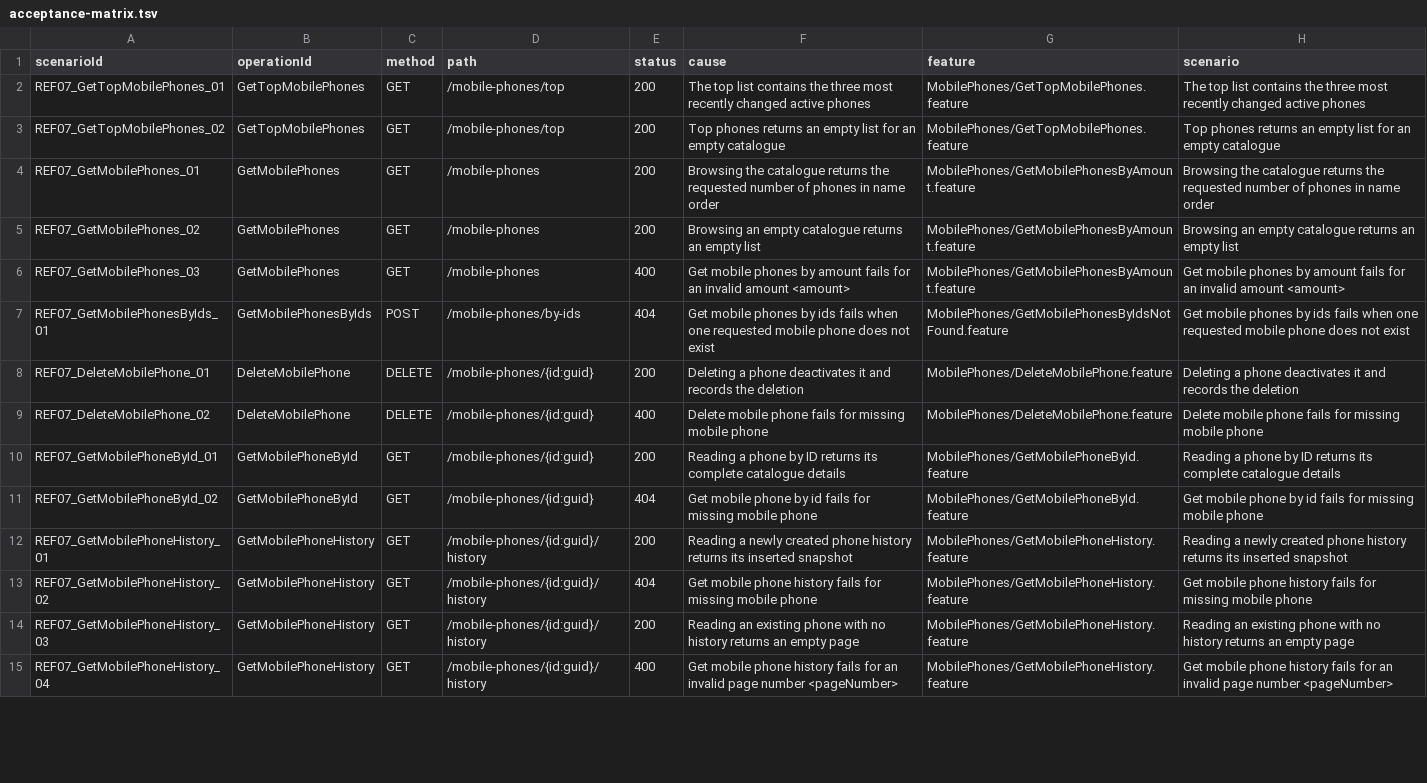
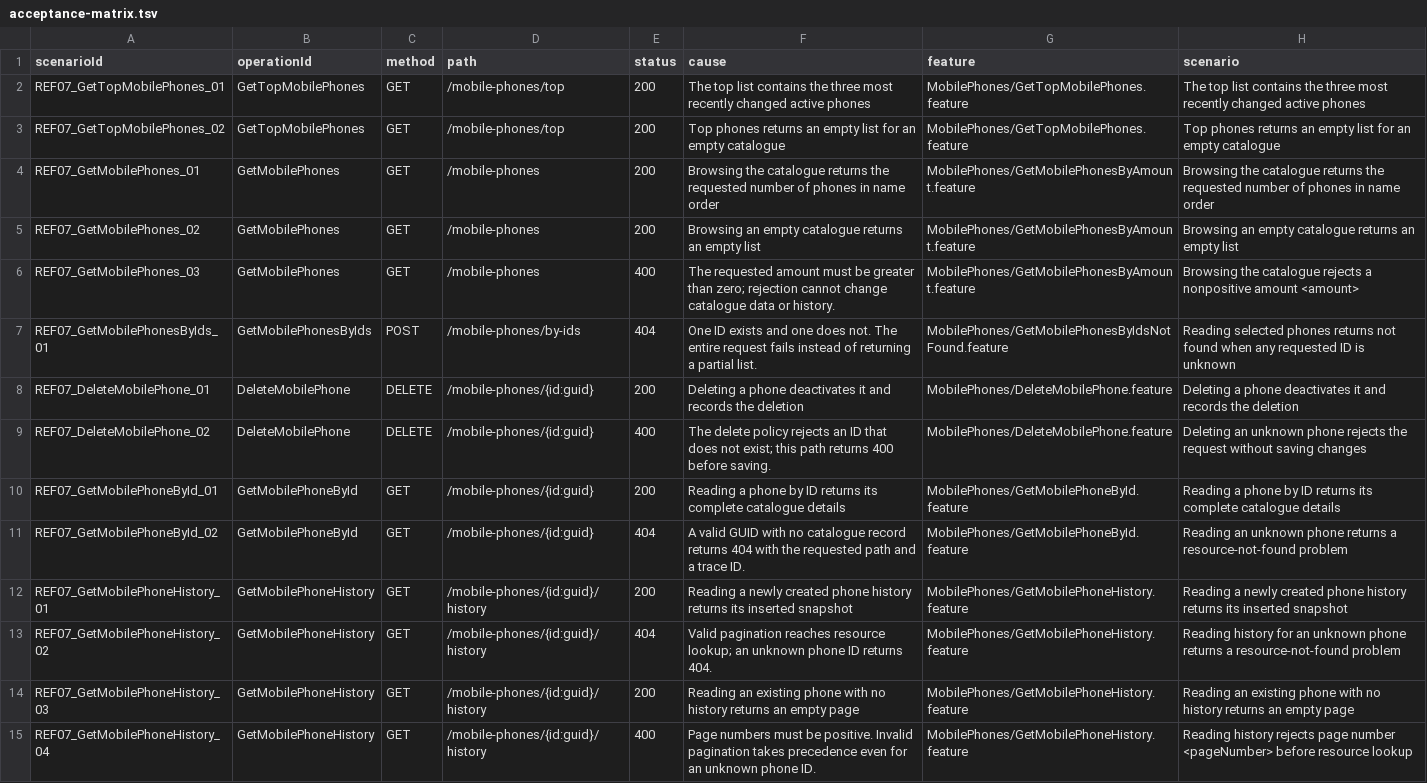
Before and after one commit to MichalBoczula/ProductsCatalog, a TSV file: docs/acceptance-matrix.tsv, drawn as a sheet; only a part is shown; the diff covers the shown part only.

Commit message:
Make Products validation and framework rejection BDD explicit (BDD-04)

```diff
--- a/docs/acceptance-matrix.tsv
+++ b/docs/acceptance-matrix.tsv
@@ -5,11 +5,11 @@ REF07_GetMobilePhones_01	GetMobilePhones	GET	/mobile-phones	200	Browsing the cat
 REF07_GetMobilePhones_02	GetMobilePhones	GET	/mobile-phones	200	Browsing an empty catalogue returns an empty list	MobilePhones/GetMobilePhonesByAmount.feature	Browsing an empty catalogue returns an empty list
-REF07_GetMobilePhones_03	GetMobilePhones	GET	/mobile-phones	400	Get mobile phones by amount fails for an invalid amount <amount>	MobilePhones/GetMobilePhonesByAmount.feature	Get mobile phones by amount fails for an invalid amount <amount>
-REF07_GetMobilePhonesByIds_01	GetMobilePhonesByIds	POST	/mobile-phones/by-ids	404	Get mobile phones by ids fails when one requested mobile phone does not exist	MobilePhones/GetMobilePhonesByIdsNotFound.feature	Get mobile phones by ids fails when one requested mobile phone does not exist
+REF07_GetMobilePhones_03	GetMobilePhones	GET	/mobile-phones	400	The requested amount must be greater than zero; rejection cannot change catalogue data or history.	MobilePhones/GetMobilePhonesByAmount.feature	Browsing the catalogue rejects a nonpositive amount <amount>
+REF07_GetMobilePhonesByIds_01	GetMobilePhonesByIds	POST	/mobile-phones/by-ids	404	One ID exists and one does not. The entire request fails instead of returning a partial list.	MobilePhones/GetMobilePhonesByIdsNotFound.feature	Reading selected phones returns not found when any requested ID is unknown
 REF07_DeleteMobilePhone_01	DeleteMobilePhone	DELETE	/mobile-phones/{id:guid}	200	Deleting a phone deactivates it and records the deletion	MobilePhones/DeleteMobilePhone.feature	Deleting a phone deactivates it and records the deletion
-REF07_DeleteMobilePhone_02	DeleteMobilePhone	DELETE	/mobile-phones/{id:guid}	400	Delete mobile phone fails for missing mobile phone	MobilePhones/DeleteMobilePhone.feature	Delete mobile phone fails for missing mobile phone
+REF07_DeleteMobilePhone_02	DeleteMobilePhone	DELETE	/mobile-phones/{id:guid}	400	The delete policy rejects an ID that does not exist; this path returns 400 before saving.	MobilePhones/DeleteMobilePhone.feature	Deleting an unknown phone rejects the request without saving changes
 REF07_GetMobilePhoneById_01	GetMobilePhoneById	GET	/mobile-phones/{id:guid}	200	Reading a phone by ID returns its complete catalogue details	MobilePhones/GetMobilePhoneById.feature	Reading a phone by ID returns its complete catalogue details
-REF07_GetMobilePhoneById_02	GetMobilePhoneById	GET	/mobile-phones/{id:guid}	404	Get mobile phone by id fails for missing mobile phone	MobilePhones/GetMobilePhoneById.feature	Get mobile phone by id fails for missing mobile phone
+REF07_GetMobilePhoneById_02	GetMobilePhoneById	GET	/mobile-phones/{id:guid}	404	A valid GUID with no catalogue record returns 404 with the requested path and a trace ID.	MobilePhones/GetMobilePhoneById.feature	Reading an unknown phone returns a resource-not-found problem
 REF07_GetMobilePhoneHistory_01	GetMobilePhoneHistory	GET	/mobile-phones/{id:guid}/history	200	Reading a newly created phone history returns its inserted snapshot	MobilePhones/GetMobilePhoneHistory.feature	Reading a newly created phone history returns its inserted snapshot
-REF07_GetMobilePhoneHistory_02	GetMobilePhoneHistory	GET	/mobile-phones/{id:guid}/history	404	Get mobile phone history fails for missing mobile phone	MobilePhones/GetMobilePhoneHistory.feature	Get mobile phone history fails for missing mobile phone
+REF07_GetMobilePhoneHistory_02	GetMobilePhoneHistory	GET	/mobile-phones/{id:guid}/history	404	Valid pagination reaches resource lookup; an unknown phone ID returns 404.	MobilePhones/GetMobilePhoneHistory.feature	Reading history for an unknown phone returns a resource-not-found problem
 REF07_GetMobilePhoneHistory_03	GetMobilePhoneHistory	GET	/mobile-phones/{id:guid}/history	200	Reading an existing phone with no history returns an empty page	MobilePhones/GetMobilePhoneHistory.feature	Reading an existing phone with no history returns an empty page
-REF07_GetMobilePhoneHistory_04	GetMobilePhoneHistory	GET	/mobile-phones/{id:guid}/history	400	Get mobile phone history fails for an invalid page number <pageNumber>	MobilePhones/GetMobilePhoneHistory.feature	Get mobile phone history fails for an invalid page number <pageNumber>
+REF07_GetMobilePhoneHistory_04	GetMobilePhoneHistory	GET	/mobile-phones/{id:guid}/history	400	Page numbers must be positive. Invalid pagination takes precedence even for an unknown phone ID.	MobilePhones/GetMobilePhoneHistory.feature	Reading history rejects page number <pageNumber> before resource lookup
```
Also changed, not shown: 13 edited cells elsewhere in this file, 24 other files.
